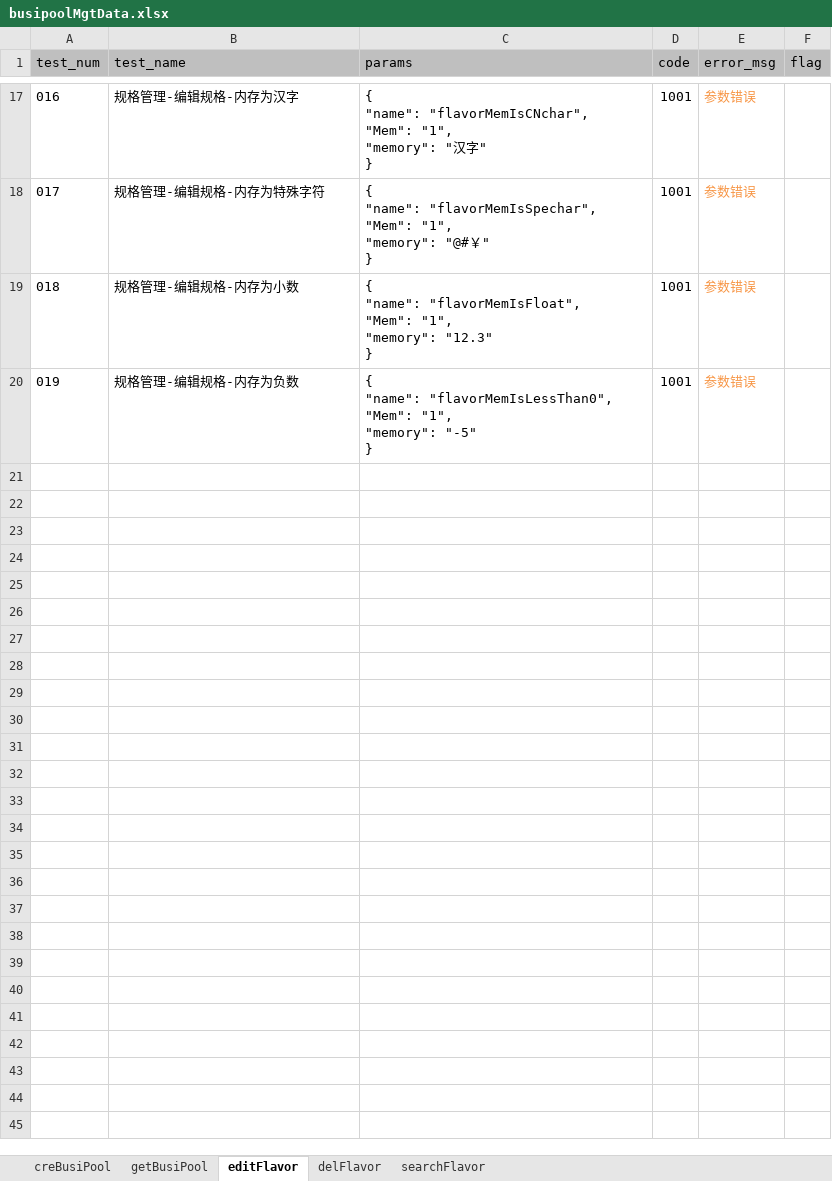
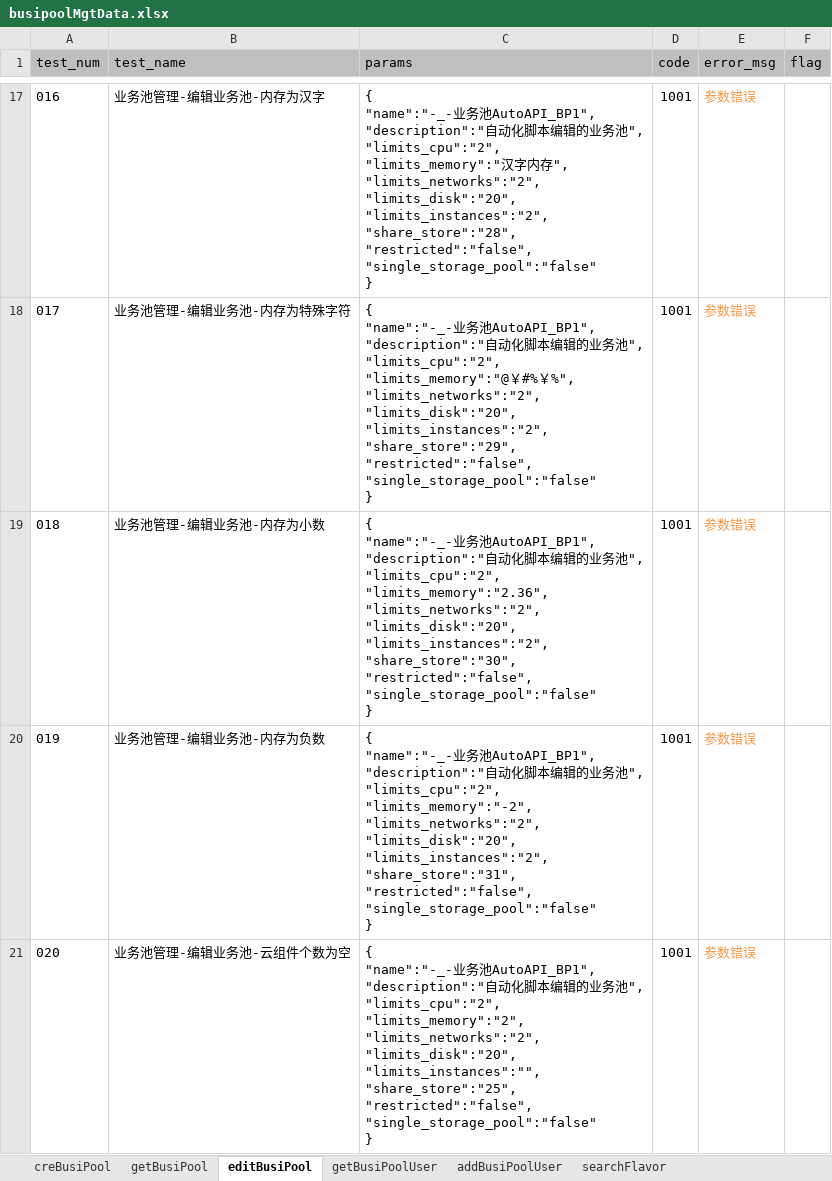
Before and after one commit to LeonaHao/PanaCloud4.2_API_unittest, an Excel workbook: datafiles/busipoolMgtData.xlsx, sheet editBusiPool, drawn as a sheet; only a part is shown, gaps mark what is left out; values as stored, in another font and other column widths than the file's, no borders; ↵ is a line break in a cell; the diff covers the shown part only; the diff names each change by its address in the sheet, - before the commit and + after, or states it on an @@ line.

Commit message:
增加编辑区域，获取区域，添加成员，获取成员接口，优化创建业务池，编辑业务池代码，增加创建业务池和编辑业务池测试用例

```diff
--- a/datafiles/busipoolMgtData.xlsx (sheet editBusiPool)
+++ b/datafiles/busipoolMgtData.xlsx (sheet editBusiPool)
-sheet tab: editFlavor
+sheet tab: editBusiPool
-sheet tab: delFlavor
+sheet tab: addBusiPoolUser
+sheet tab: getBusiPoolUser
-B17 (test_name): 规格管理-编辑规格-内存为汉字
+B17 (test_name): 业务池管理-编辑业务池-内存为汉字
-C17 (params): { ↵ "name": "flavorMemIsCNchar", ↵ "Mem": "1", ↵ "memory": "汉字" ↵ }
+C17 (params): { ↵ "name":"-_-业务池AutoAPI_BP1", ↵ "description":"自动化脚本编辑的业务池", ↵ "limits_cpu":"2", ↵ "limits_memory":"汉字内存", ↵ "limits_networks":"2", ↵ "limits_disk":"20", ↵ "limits_instances":"2", ↵ "share_store":"28", ↵ "restricted":"false", ↵ "single_storage_pool":"false" ↵ }
-B18 (test_name): 规格管理-编辑规格-内存为特殊字符
+B18 (test_name): 业务池管理-编辑业务池-内存为特殊字符
-C18 (params): { ↵ "name": "flavorMemIsSpechar", ↵ "Mem": "1", ↵ "memory": "@#￥" ↵ }
+C18 (params): { ↵ "name":"-_-业务池AutoAPI_BP1", ↵ "description":"自动化脚本编辑的业务池", ↵ "limits_cpu":"2", ↵ "limits_memory":"@￥#%￥%", ↵ "limits_networks":"2", ↵ "limits_disk":"20", ↵ "limits_instances":"2", ↵ "share_store":"29", ↵ "restricted":"false", ↵ "single_storage_pool":"false" ↵ }
-B19 (test_name): 规格管理-编辑规格-内存为小数
+B19 (test_name): 业务池管理-编辑业务池-内存为小数
-C19 (params): { ↵ "name": "flavorMemIsFloat", ↵ "Mem": "1", ↵ "memory": "12.3" ↵ }
+C19 (params): { ↵ "name":"-_-业务池AutoAPI_BP1", ↵ "description":"自动化脚本编辑的业务池", ↵ "limits_cpu":"2", ↵ "limits_memory":"2.36", ↵ "limits_networks":"2", ↵ "limits_disk":"20", ↵ "limits_instances":"2", ↵ "share_store":"30", ↵ "restricted":"false", ↵ "single_storage_pool":"false" ↵ }
-B20 (test_name): 规格管理-编辑规格-内存为负数
+B20 (test_name): 业务池管理-编辑业务池-内存为负数
-C20 (params): { ↵ "name": "flavorMemIsLessThan0", ↵ "Mem": "1", ↵ "memory": "-5" ↵ }
+C20 (params): { ↵ "name":"-_-业务池AutoAPI_BP1", ↵ "description":"自动化脚本编辑的业务池", ↵ "limits_cpu":"2", ↵ "limits_memory":"-2", ↵ "limits_networks":"2", ↵ "limits_disk":"20", ↵ "limits_instances":"2", ↵ "share_store":"31", ↵ "restricted":"false", ↵ "single_storage_pool":"false" ↵ }
+row 21: 020 | 业务池管理-编辑业务池-云组件个数为空 | { ↵ "name":"-_-业务池AutoAPI_BP1", ↵ "description":"自动化脚本编辑的业务池", ↵ "limits_cpu":"2", ↵ "limits_memory":"2", ↵ "limits_networks":"2", ↵ "limits_disk":"20", ↵ "limits_instances":"", ↵ "share_store":"25", ↵ "restricted":"false", ↵ "single_storage_pool":"false" ↵ } | 1001 | 参数错误
```
Also changed, not shown: 34 added rows, 1 removed row and 29 edited cells elsewhere in this sheet, sheet creBusiPool, sheet addBusiPoolUser, datafiles/userMgtData.xlsx, 16 other files.
